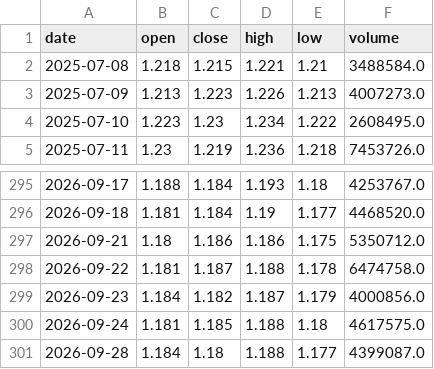
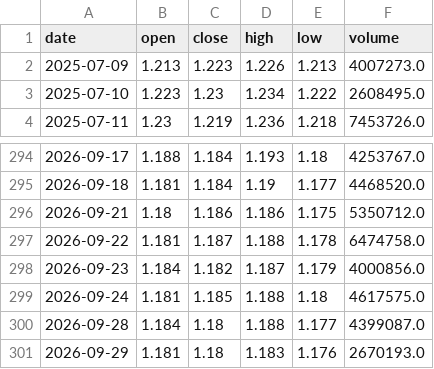
Before and after one commit to uziWTF/JTrading, a CSV file: data/512890_daily.csv, drawn as a sheet; only a part is shown, gaps mark what is left out.

```diff
--- a/data/512890_daily.csv
+++ b/data/512890_daily.csv
@@ -1,3 +1,2 @@
 date,open,close,high,low,volume
-2025-07-08,1.218,1.215,1.221,1.21,3488584.0
 2025-07-09,1.213,1.223,1.226,1.213,4007273.0
@@ -301 +300,2 @@ date,open,close,high,low,volume
 2026-09-28,1.184,1.18,1.188,1.177,4399087.0
+2026-09-29,1.181,1.18,1.183,1.176,2670193.0
```
Also changed, not shown: 3 other files.
